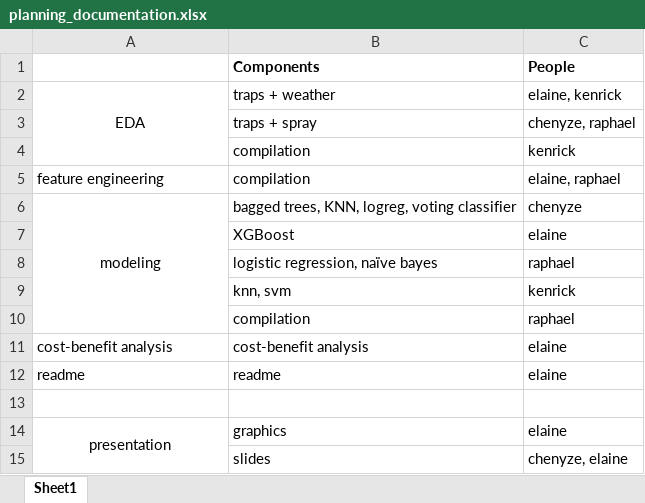
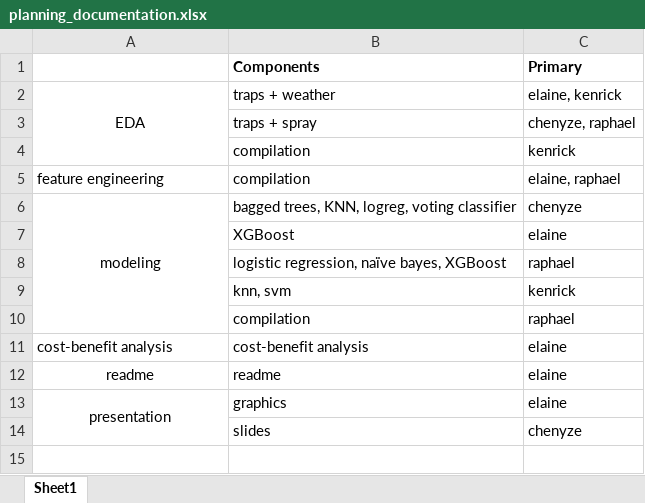
Before and after one commit to zzeniale/West-Nile-Virus-prediction, an Excel workbook: planning_documentation.xlsx, sheet Sheet1, drawn as a sheet; values as stored, in another font and other column widths than the file's, no borders; removed rows and columns are numbered as before the commit, all else as after; the diff names each change by its address in the sheet, - before the commit and + after, or states it on an @@ line.

```diff
--- a/planning_documentation.xlsx (sheet Sheet1)
+++ b/planning_documentation.xlsx (sheet Sheet1)
-C1: People
+C1: Primary
-B8 (Components): logistic regression, naïve bayes
+B8 (Components): logistic regression, naïve bayes, XGBoost
-A12 alignment: left
+A12 alignment: center
-row 13: (empty)
-C14 (Primary): chenyze, elaine
+C14 (Primary): chenyze
```
Also changed, not shown: 5 other files.
